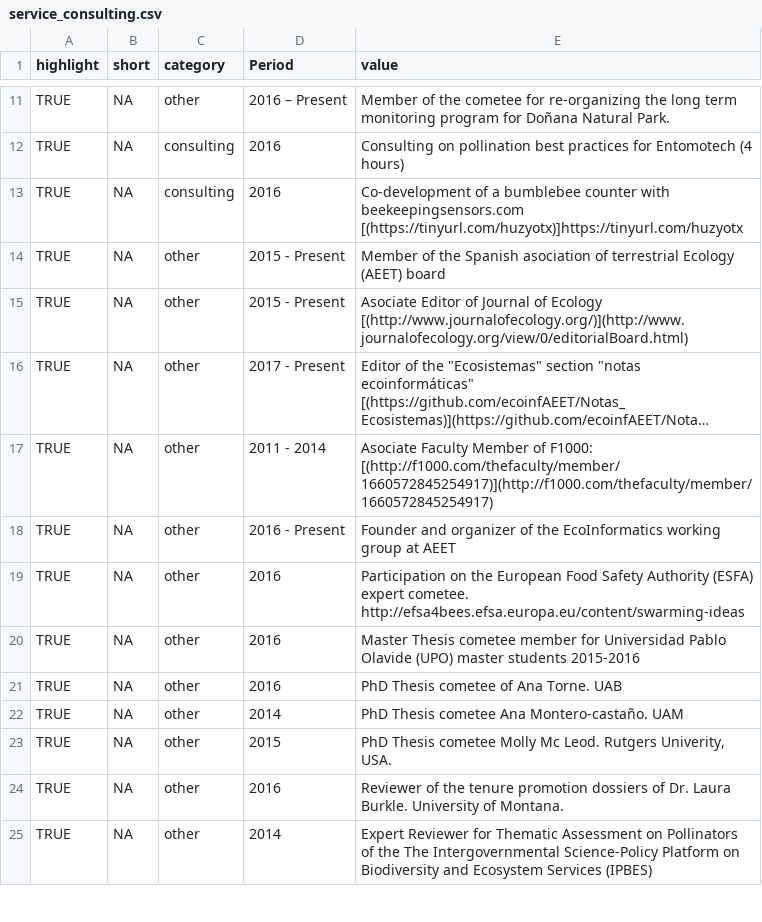
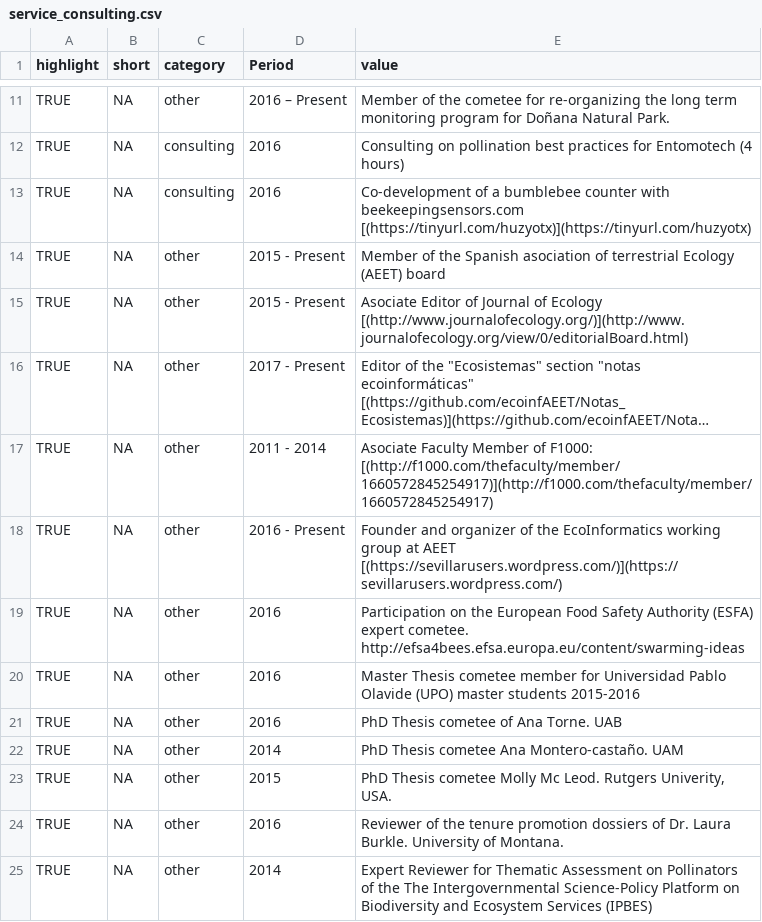
Before and after one commit to ibartomeus/CV, a CSV file: Data/service_consulting.csv, drawn as a sheet; only a part is shown, gaps mark what is left out; long unchanged cells end in …; the diff names each change by its address in the sheet, - before the commit and + after, or states it on an @@ line.

```diff
--- a/Data/service_consulting.csv
+++ b/Data/service_consulting.csv
-E13 (value): …with beekeepingsensors.com [(https://tinyurl.com/huzyotx)]https://tinyurl.com/huzyotx
+E13 (value): …with beekeepingsensors.com [(https://tinyurl.com/huzyotx)](https://tinyurl.com/huzyotx)
-E18 (value): …at AEET
+E18 (value): …at AEET [(https://sevillarusers.wordpress.com/)](https://sevillarusers.wordpress.com/)
```
Also changed, not shown: Data/experience_mentoring.csv, Data/outreach.csv, 3 other files.
